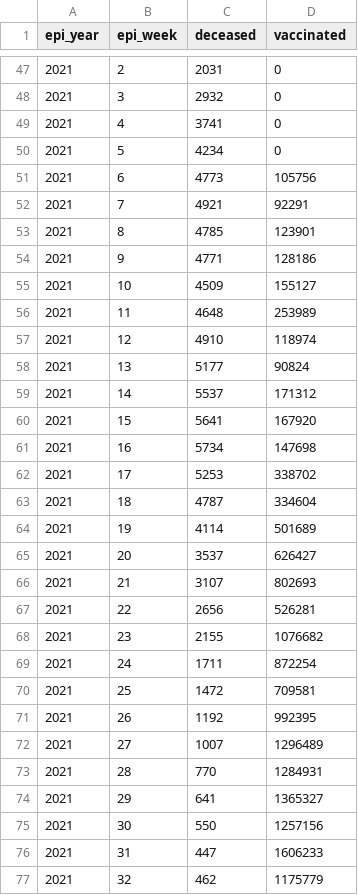
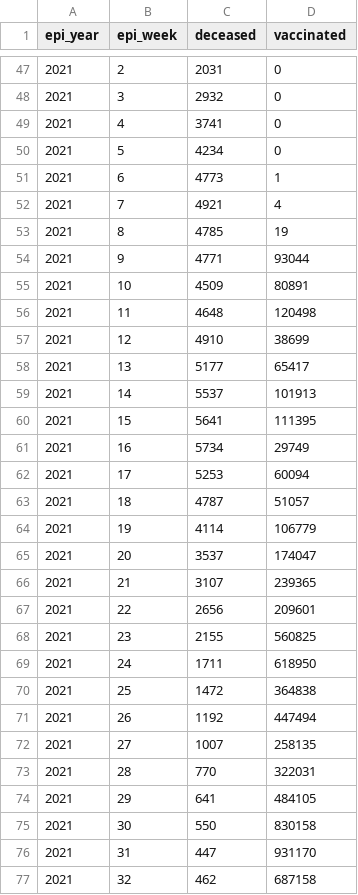
Before and after one commit to xxotto/covid19-Peru, a CSV file: Data/TOTAL_vacunados_y_fallecidos_x_semanaEpi.csv, drawn as a sheet; only a part is shown, gaps mark what is left out; the diff covers the shown part only.

```diff
--- a/Data/TOTAL_vacunados_y_fallecidos_x_semanaEpi.csv
+++ b/Data/TOTAL_vacunados_y_fallecidos_x_semanaEpi.csv
@@ -50,28 +50,28 @@ epi_year,epi_week,deceased,vaccinated
 2021,5,4234,0
-2021,6,4773,105756
-2021,7,4921,92291
-2021,8,4785,123901
-2021,9,4771,128186
-2021,10,4509,155127
-2021,11,4648,253989
-2021,12,4910,118974
-2021,13,5177,90824
-2021,14,5537,171312
-2021,15,5641,167920
-2021,16,5734,147698
-2021,17,5253,338702
-2021,18,4787,334604
-2021,19,4114,501689
-2021,20,3537,626427
-2021,21,3107,802693
-2021,22,2656,526281
-2021,23,2155,1076682
-2021,24,1711,872254
-2021,25,1472,709581
-2021,26,1192,992395
-2021,27,1007,1296489
-2021,28,770,1284931
-2021,29,641,1365327
-2021,30,550,1257156
-2021,31,447,1606233
-2021,32,462,1175779
+2021,6,4773,1
+2021,7,4921,4
+2021,8,4785,19
+2021,9,4771,93044
+2021,10,4509,80891
+2021,11,4648,120498
+2021,12,4910,38699
+2021,13,5177,65417
+2021,14,5537,101913
+2021,15,5641,111395
+2021,16,5734,29749
+2021,17,5253,60094
+2021,18,4787,51057
+2021,19,4114,106779
+2021,20,3537,174047
+2021,21,3107,239365
+2021,22,2656,209601
+2021,23,2155,560825
+2021,24,1711,618950
+2021,25,1472,364838
+2021,26,1192,447494
+2021,27,1007,258135
+2021,28,770,322031
+2021,29,641,484105
+2021,30,550,830158
+2021,31,447,931170
+2021,32,462,687158
```
Also changed, not shown: 11 edited cells elsewhere in this file, 9 other files.
